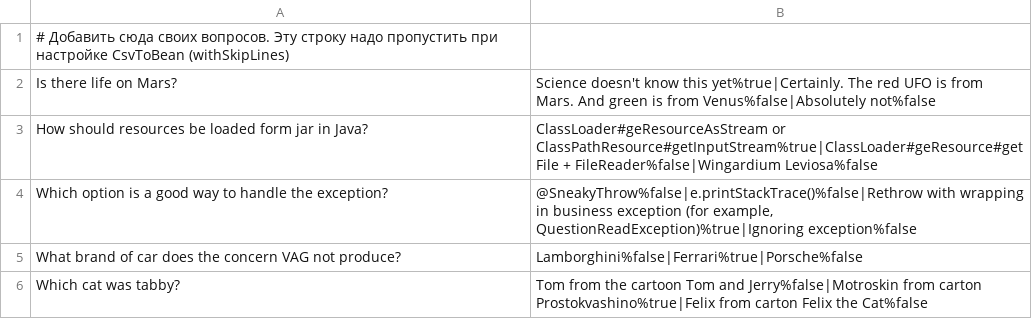
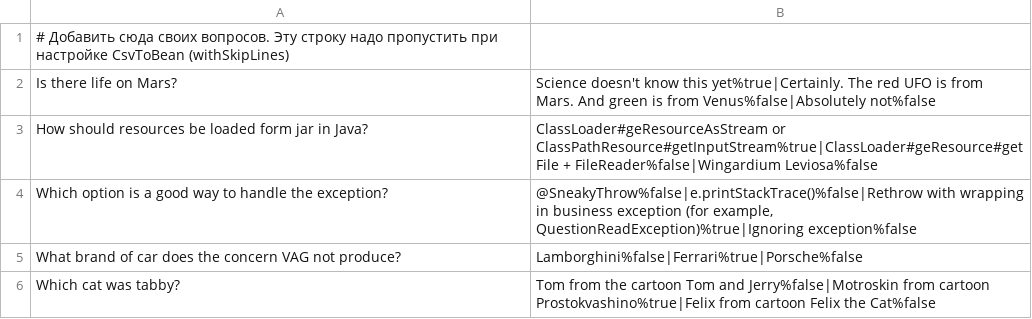
Before and after one commit to BiteBro/2023-11-otus-spring-Rozhnevskiy, a CSV file: hw01-xml-config/src/main/resources/questions.csv, drawn as a sheet.

Commit message:
Created service for formatting output string, entity Answer. Correct some grammar mistake in file questions.csv.

```diff
--- a/hw01-xml-config/src/main/resources/questions.csv
+++ b/hw01-xml-config/src/main/resources/questions.csv
@@ -5,2 +5,2 @@ Which option is a good way to handle the exception?;@SneakyThrow%false|e.printSt
 What brand of car does the concern VAG not produce?;Lamborghini%false|Ferrari%true|Porsche%false
-Which cat was tabby?;Tom from the cartoon Tom and Jerry%false|Motroskin from carton Prostokvashino%true|Felix from carton Felix the Cat%false
+Which cat was tabby?;Tom from the cartoon Tom and Jerry%false|Motroskin from cartoon Prostokvashino%true|Felix from cartoon Felix the Cat%false
```
Also changed, not shown: 5 other files.
